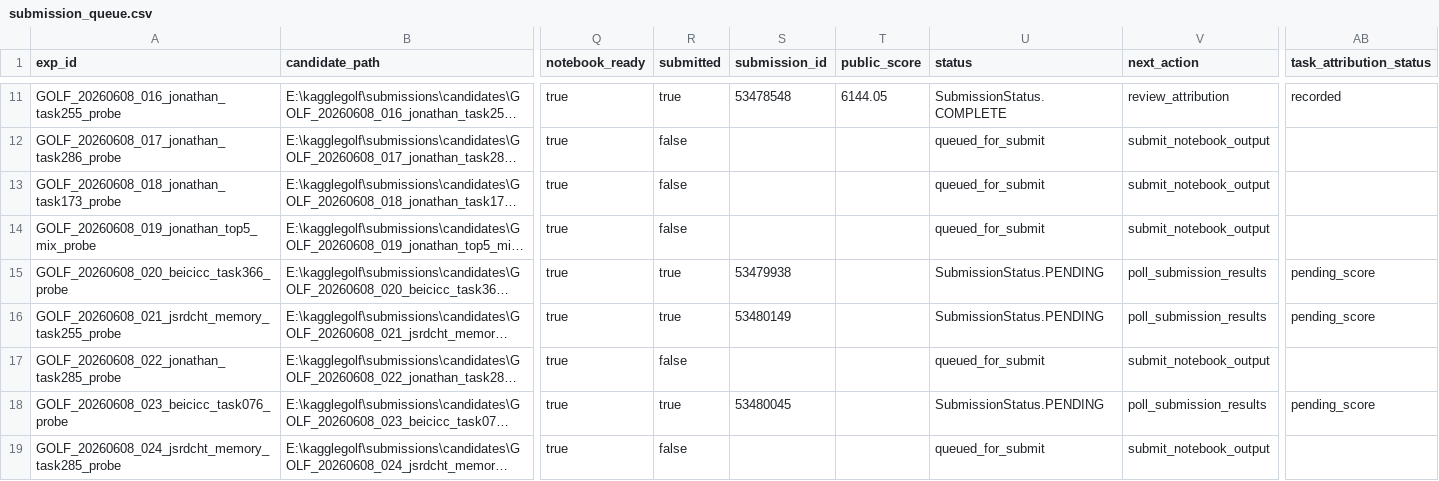
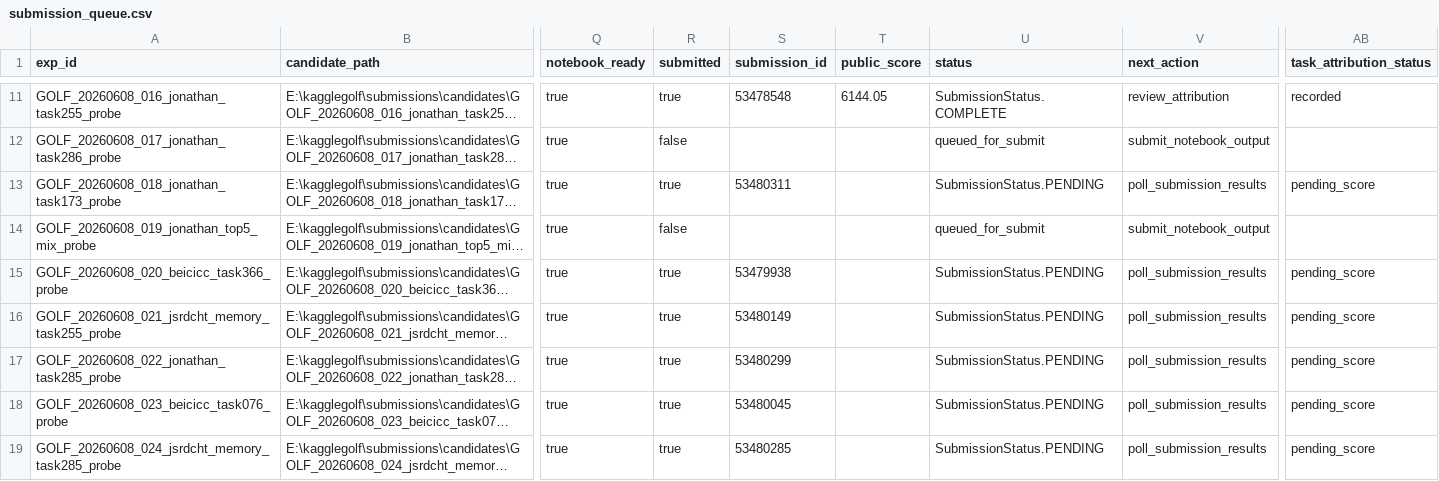
Before and after one commit to whzy3185/kagglegolf, a CSV file: experiments/submission_queue.csv, drawn as a sheet; only a part is shown, gaps mark what is left out; long unchanged cells end in …; the diff names each change by its address in the sheet, - before the commit and + after, or states it on an @@ line.

Commit message:
submit: checkpoint hard-gate eligible submissions 6

```diff
--- a/experiments/submission_queue.csv
+++ b/experiments/submission_queue.csv
-R13 (submitted): false
+R13 (submitted): true
-S13 (submission_id): (empty)
+S13 (submission_id): 53480311
-U13 (status): queued_for_submit
+U13 (status): SubmissionStatus.PENDING
-V13 (next_action): submit_notebook_output
+V13 (next_action): poll_submission_results
-AB13 (task_attribution_status): (empty)
+AB13 (task_attribution_status): pending_score
-R17 (submitted): false
+R17 (submitted): true
-S17 (submission_id): (empty)
+S17 (submission_id): 53480299
-U17 (status): queued_for_submit
+U17 (status): SubmissionStatus.PENDING
-V17 (next_action): submit_notebook_output
+V17 (next_action): poll_submission_results
-AB17 (task_attribution_status): (empty)
+AB17 (task_attribution_status): pending_score
-R19 (submitted): false
+R19 (submitted): true
-S19 (submission_id): (empty)
+S19 (submission_id): 53480285
-U19 (status): queued_for_submit
+U19 (status): SubmissionStatus.PENDING
-V19 (next_action): submit_notebook_output
+V19 (next_action): poll_submission_results
-AB19 (task_attribution_status): (empty)
+AB19 (task_attribution_status): pending_score
```
Also changed, not shown: experiments/notebook_queue.csv, task_bank/aggressive_change_scores.csv, 43 other files.
